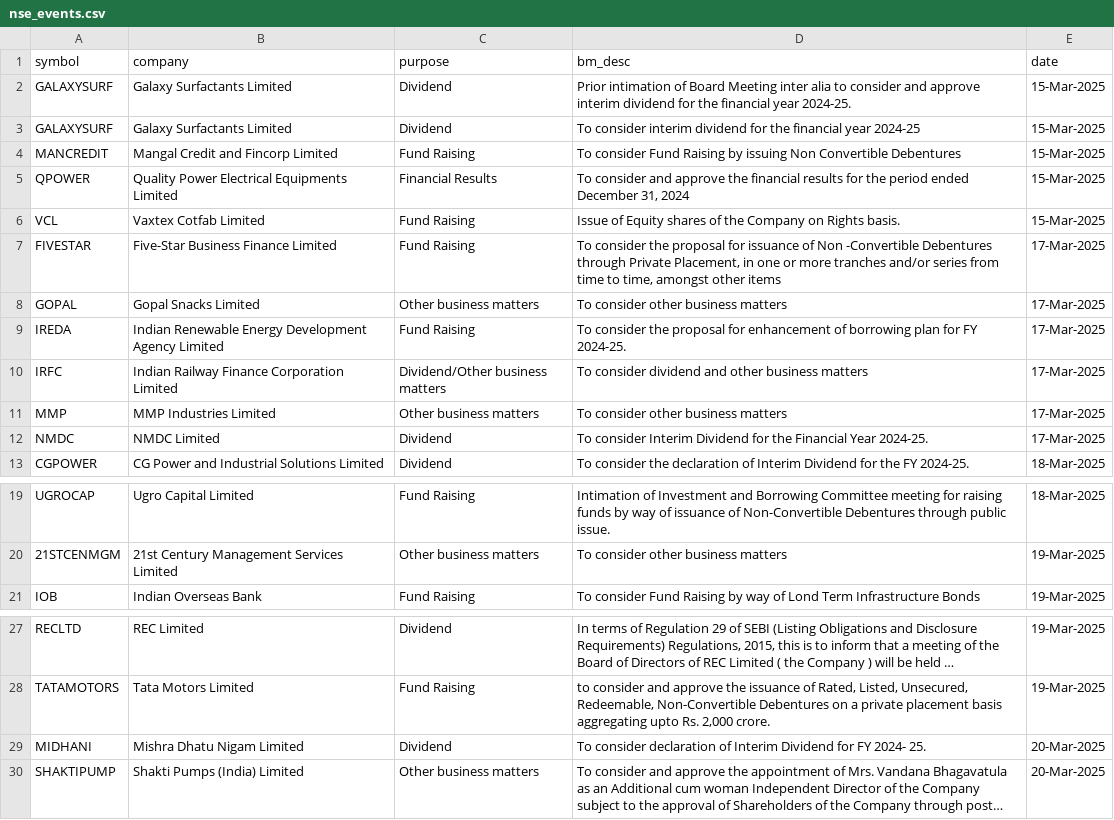
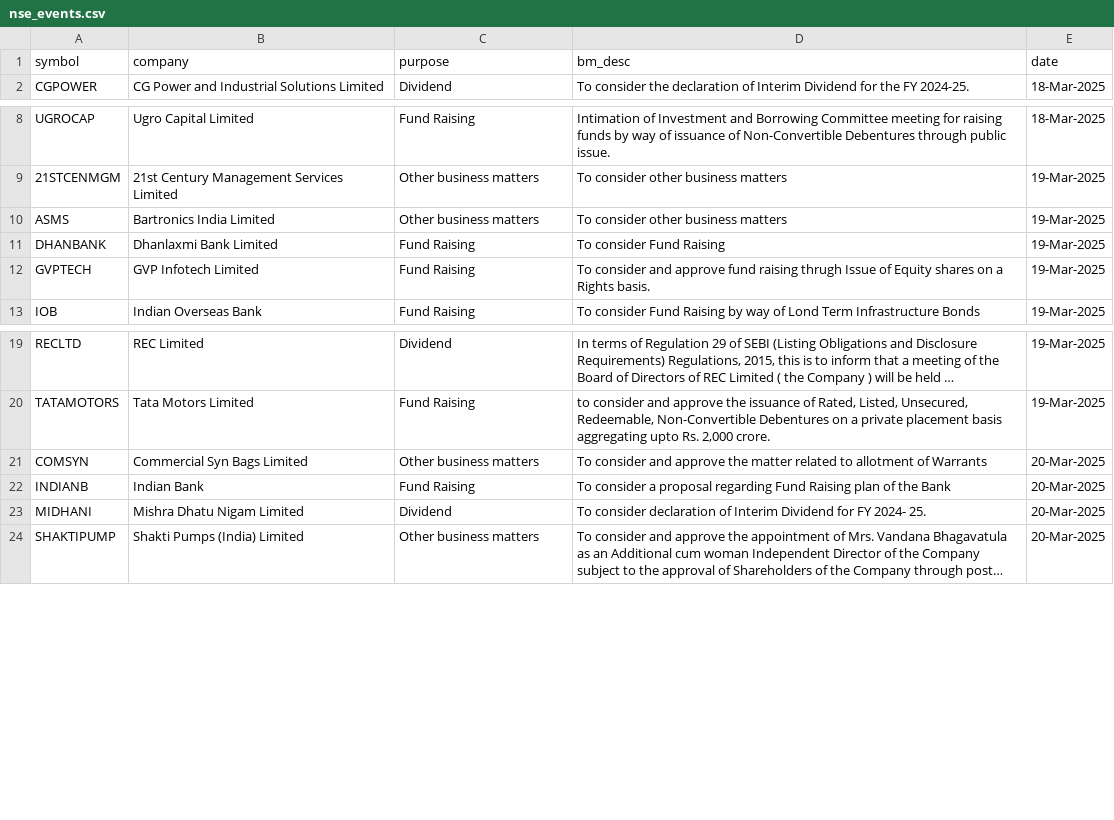
Before and after one commit to tsrajpurohit/event, a CSV file: nse_events.csv, drawn as a sheet; only a part is shown, gaps mark what is left out; long unchanged cells end in …; removed rows and columns are numbered as before the commit, all else as after; the diff covers the shown part only; the diff names each change by its address in the sheet, - before the commit and + after, or states it on an @@ line.

```diff
--- a/nse_events.csv
+++ b/nse_events.csv
-row 2: GALAXYSURF | Galaxy Surfactants Limited | Dividend | Prior intimation of Board Meeting inter alia to consider and approve interim dividend for the financial year 2024-25. | 15-Mar-2025
-row 3: GALAXYSURF | Galaxy Surfactants Limited | Dividend | To consider interim dividend for the financial year 2024-25 | 15-Mar-2025
-row 4: MANCREDIT | Mangal Credit and Fincorp Limited | Fund Raising | To consider Fund Raising by issuing Non Convertible Debentures | 15-Mar-2025
-row 5: QPOWER | Quality Power Electrical Equipments Limited | Financial Results | To consider and approve the financial results for the period ended December 31, 2024 | 15-Mar-2025
-row 6: VCL | Vaxtex Cotfab Limited | Fund Raising | Issue of Equity shares of the Company on Rights basis. | 15-Mar-2025
-row 7: FIVESTAR | Five-Star Business Finance Limited | Fund Raising | To consider the proposal for issuance of Non -Convertible Debentures through Private Placement, in one or more tranches and/or series from time to time, amongst other items | 17-Mar-2025
-row 8: GOPAL | Gopal Snacks Limited | Other business matters | To consider other business matters | 17-Mar-2025
-row 9: IREDA | Indian Renewable Energy Development Agency Limited | Fund Raising | To consider the proposal for enhancement of borrowing plan for FY 2024-25. | 17-Mar-2025
-row 10: IRFC | Indian Railway Finance Corporation Limited | Dividend/Other business matters | To consider dividend and other business matters | 17-Mar-2025
-row 11: MMP | MMP Industries Limited | Other business matters | To consider other business matters | 17-Mar-2025
-row 12: NMDC | NMDC Limited | Dividend | To consider Interim Dividend for the Financial Year 2024-25. | 17-Mar-2025
+row 10: ASMS | Bartronics India Limited | Other business matters | To consider other business matters | 19-Mar-2025
+row 11: DHANBANK | Dhanlaxmi Bank Limited | Fund Raising | To consider Fund Raising | 19-Mar-2025
+row 12: GVPTECH | GVP Infotech Limited | Fund Raising | To consider and approve fund raising thrugh Issue of Equity shares on a Rights basis. | 19-Mar-2025
+row 21: COMSYN | Commercial Syn Bags Limited | Other business matters | To consider and approve the matter related to allotment of Warrants | 20-Mar-2025
+row 22: INDIANB | Indian Bank | Fund Raising | To consider a proposal regarding Fund Raising plan of the Bank | 20-Mar-2025
```
Also changed, not shown: 2 added rows elsewhere in this file.
